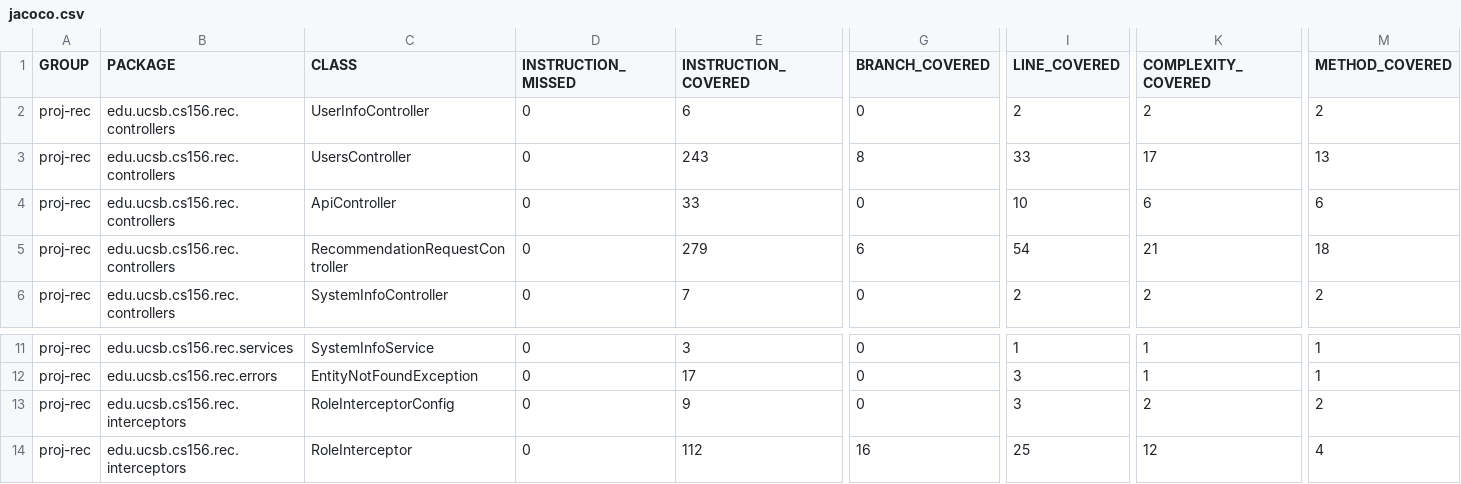
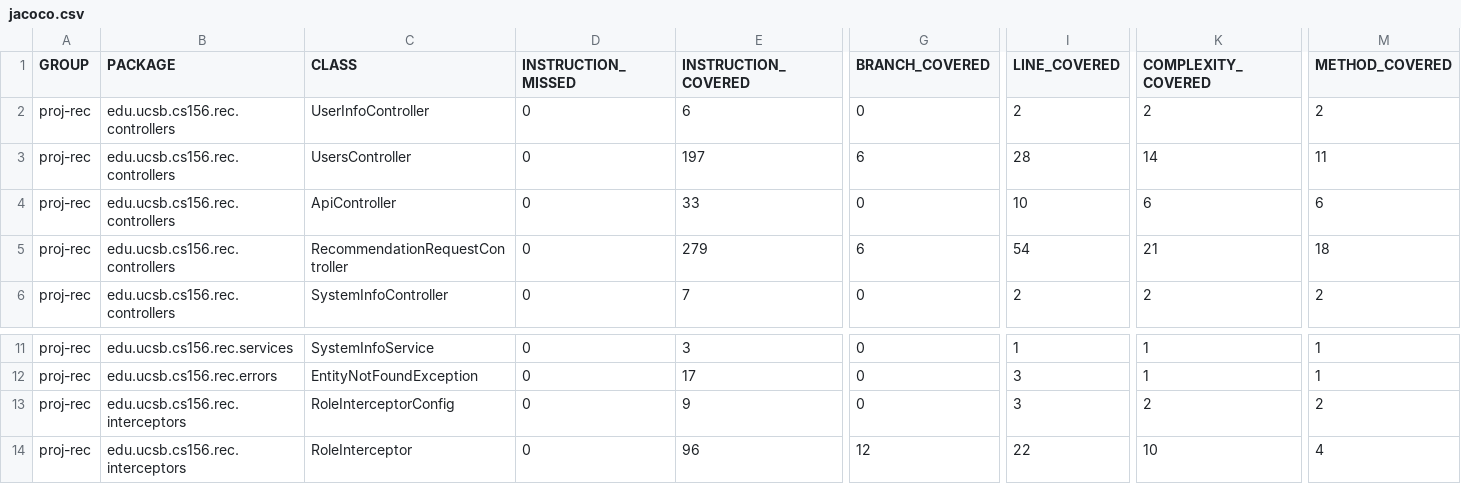
Before and after one commit to ucsb-cs156-s25/proj-rec-s25-13, a CSV file: jacoco/jacoco.csv, drawn as a sheet; only a part is shown, gaps mark what is left out; the diff names each change by its address in the sheet, - before the commit and + after, or states it on an @@ line.

```diff
--- a/jacoco/jacoco.csv
+++ b/jacoco/jacoco.csv
-E3 (INSTRUCTION_COVERED): 243
+E3 (INSTRUCTION_COVERED): 197
-G3 (BRANCH_COVERED): 8
+G3 (BRANCH_COVERED): 6
-I3 (LINE_COVERED): 33
+I3 (LINE_COVERED): 28
-K3 (COMPLEXITY_COVERED): 17
+K3 (COMPLEXITY_COVERED): 14
-M3 (METHOD_COVERED): 13
+M3 (METHOD_COVERED): 11
-E14 (INSTRUCTION_COVERED): 112
+E14 (INSTRUCTION_COVERED): 96
-G14 (BRANCH_COVERED): 16
+G14 (BRANCH_COVERED): 12
-I14 (LINE_COVERED): 25
+I14 (LINE_COVERED): 22
-K14 (COMPLEXITY_COVERED): 12
+K14 (COMPLEXITY_COVERED): 10
```
Also changed, not shown: 13 other files.
